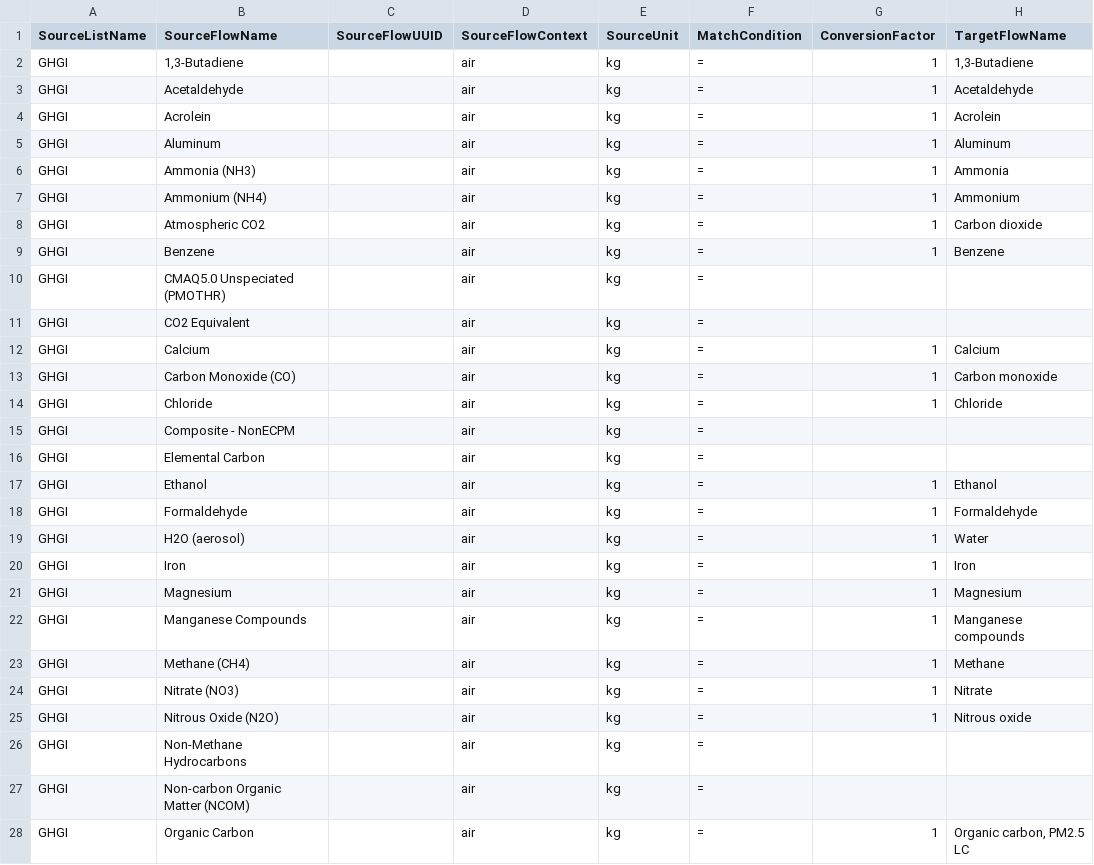
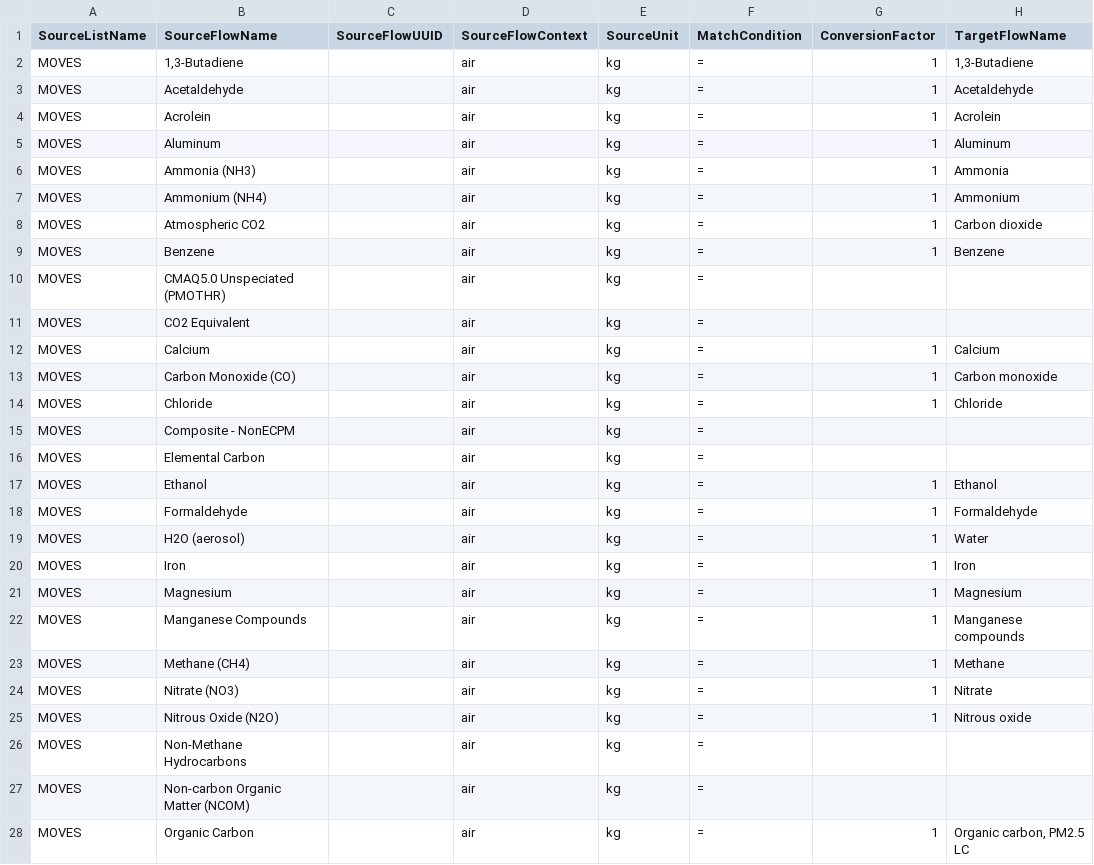
Before and after one commit to FLCAC-admin/uslci-moves, a CSV file: data/MOVES_fedefl_flow_mapping.csv, drawn as a sheet; only a part is shown; the diff covers the shown part only; the diff names each change by its address in the sheet, - before the commit and + after, or states it on an @@ line.

Commit message:
fix SourceListName in mapping

```diff
--- a/data/MOVES_fedefl_flow_mapping.csv
+++ b/data/MOVES_fedefl_flow_mapping.csv
-A2:A28 (SourceListName): GHGI
+A2:A28 (SourceListName): MOVES
```
Also changed, not shown: 17 edited cells elsewhere in this file.
